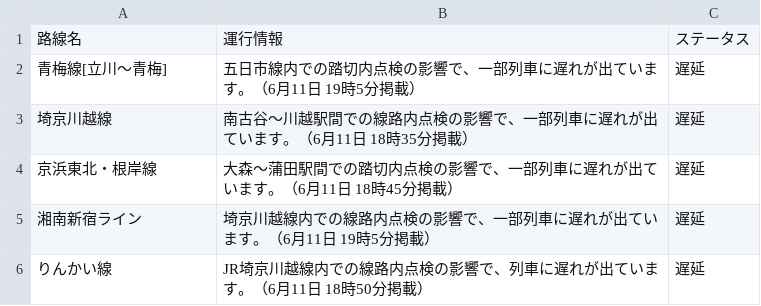
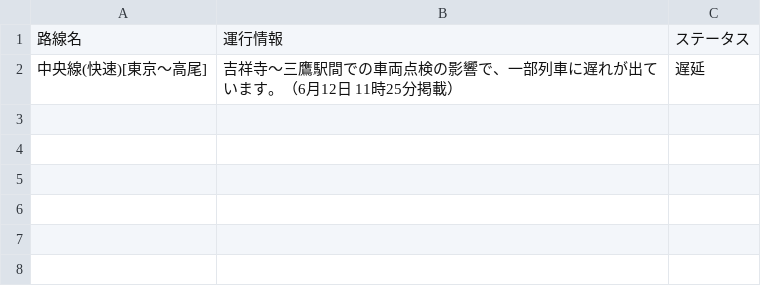
Before and after one commit to TakaoSenrioka/TrainViewHazama, a CSV file: public/result.csv, drawn as a sheet.

```diff
--- a/public/result.csv
+++ b/public/result.csv
@@ -1,6 +1,2 @@
 路線名,運行情報,ステータス
-青梅線[立川〜青梅],五日市線内での踏切内点検の影響で、一部列車に遅れが出ています。（6月11日 19時5分掲載）,遅延
-埼京川越線,南古谷〜川越駅間での線路内点検の影響で、一部列車に遅れが出ています。（6月11日 18時35分掲載）,遅延
-京浜東北・根岸線,大森〜蒲田駅間での踏切内点検の影響で、一部列車に遅れが出ています。（6月11日 18時45分掲載）,遅延
-湘南新宿ライン,埼京川越線内での線路内点検の影響で、一部列車に遅れが出ています。（6月11日 19時5分掲載）,遅延
-りんかい線,JR埼京川越線内での線路内点検の影響で、列車に遅れが出ています。（6月11日 18時50分掲載）,遅延
+中央線(快速)[東京〜高尾],吉祥寺〜三鷹駅間での車両点検の影響で、一部列車に遅れが出ています。（6月12日 11時25分掲載）,遅延
```
Also changed, not shown: 2 other files.
